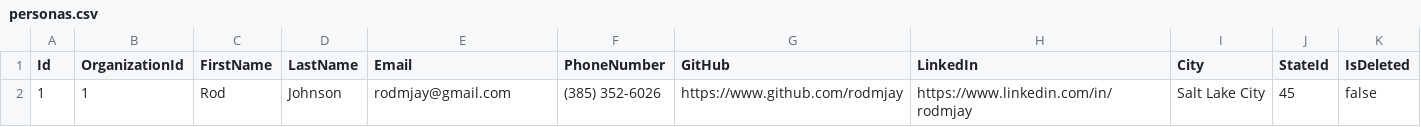
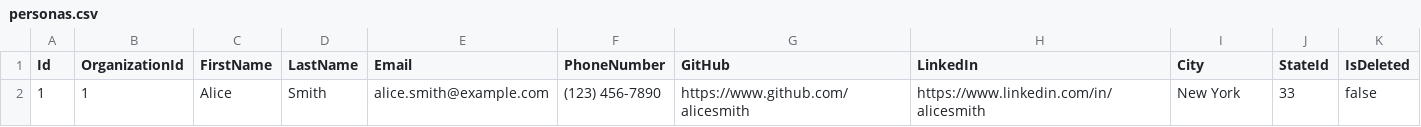
Before and after one commit to rodmjay/Bespoke, a CSV file: demo/ResumePro/ResumePro.Data/Seeding/personas.csv, drawn as a sheet.

Commit message:
updated resumepro database

```diff
--- a/demo/ResumePro/ResumePro.Data/Seeding/personas.csv
+++ b/demo/ResumePro/ResumePro.Data/Seeding/personas.csv
@@ -1,2 +1,2 @@
 Id,OrganizationId,FirstName,LastName,Email,PhoneNumber,GitHub,LinkedIn,City,StateId,IsDeleted
-1,1,Rod,Johnson,rodmjay@gmail.com,(385) 352-6026,https://www.github.com/rodmjay,https://www.linkedin.com/in/rodmjay,Salt Lake City,45,false
+1,1,Alice,Smith,alice.smith@example.com,(123) 456-7890,https://www.github.com/alicesmith,https://www.linkedin.com/in/alicesmith,New York,33,false
```
Also changed, not shown: 26 other files.
